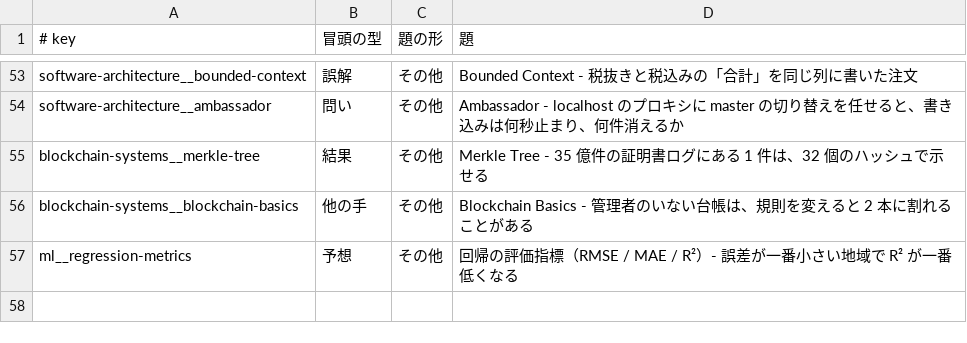
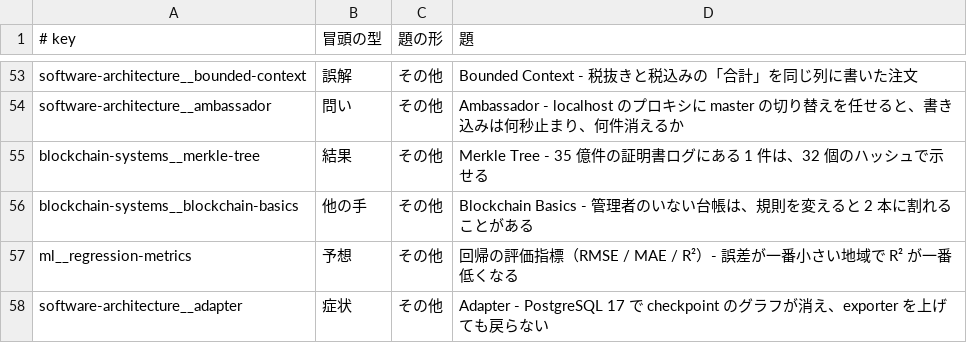
Before and after one commit to nao1215/debimate, a TSV file: notes-quality/opening_log.tsv, drawn as a sheet; only a part is shown, gaps mark what is left out.

Commit message:
docs(notes): rewrite adapter note around PostgreSQL 17 checkpoint graphs staying blank even after upgrading the exporter

```diff
--- a/notes-quality/opening_log.tsv
+++ b/notes-quality/opening_log.tsv
@@ -57 +57,2 @@ blockchain-systems__blockchain-basics	他の手	その他	Blockchain Basics -
 ml__regression-metrics	予想	その他	回帰の評価指標（RMSE / MAE / R²）- 誤差が一番小さい地域で R² が一番低くなる
+software-architecture__adapter	症状	その他	Adapter - PostgreSQL 17 で checkpoint のグラフが消え、exporter を上げても戻らない
```
Also changed, not shown: 19 other files.
